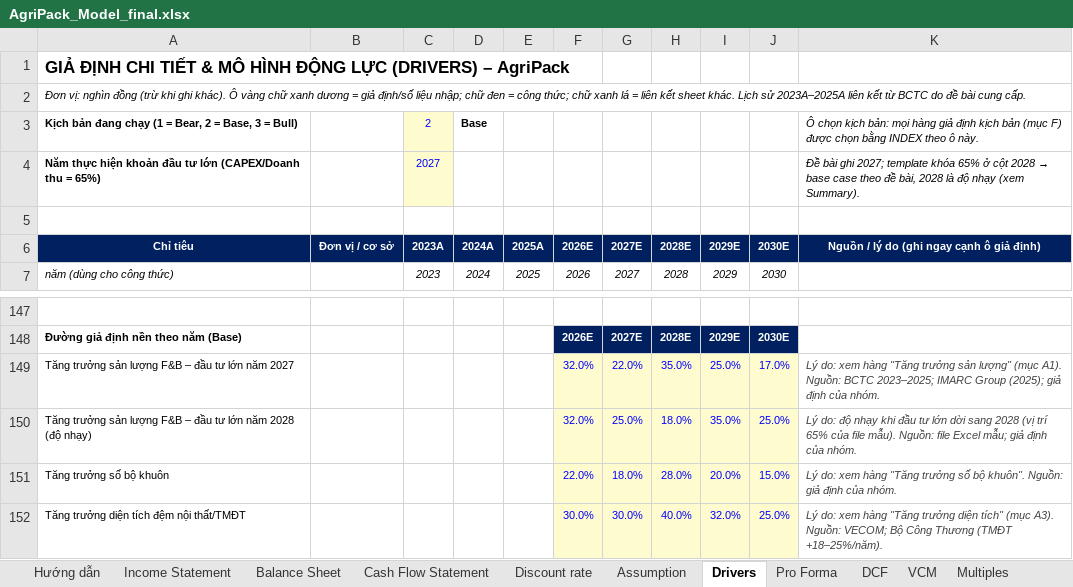
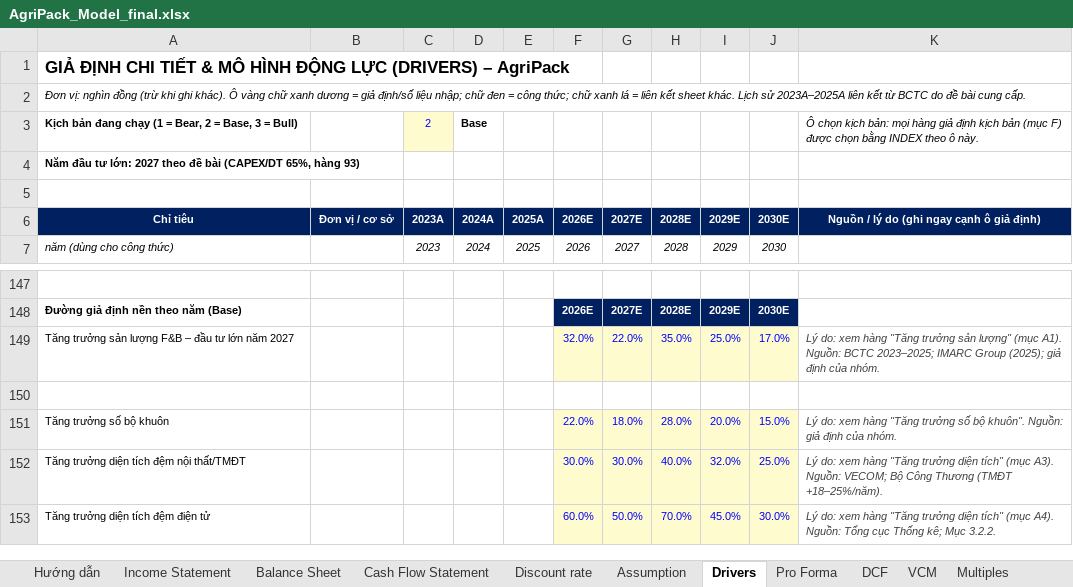
Before and after one commit to loc1706/CLAIDE-CFA, an Excel workbook: deliverables/AgriPack_Model_final.xlsx, sheet Drivers, drawn as a sheet; only a part is shown, gaps mark what is left out; the shorter side is filled out with more unchanged rows; values as stored, in another font and other column widths than the file's, no borders; removed rows and columns are numbered as before the commit, all else as after; the diff names each change by its address in the sheet, - before the commit and + after, or states it on an @@ line.

```diff
--- a/deliverables/AgriPack_Model_final.xlsx (sheet Drivers)
+++ b/deliverables/AgriPack_Model_final.xlsx (sheet Drivers)
-row 4: Năm thực hiện khoản đầu tư lớn (CAPEX/Doanh thu = 65%) |  | 2027 |  |  |  |  |  |  |  | Đề bài ghi 2027; template khóa 65% ở cột 2028 → base case theo đề bài, 2028 là độ nhạy (xem Summary).
+row 4: Năm đầu tư lớn: 2027 theo đề bài (CAPEX/DT 65%, hàng 93)
-row 150: Tăng trưởng sản lượng F&B – đầu tư lớn năm 2028 (độ nhạy) |  |  |  |  | 32.0% | 25.0% | 18.0% | 35.0% | 25.0% | Lý do: độ nhạy khi đầu tư lớn dời sang 2028 (vị trí 65% của file mẫu). Nguồn: file Excel mẫu; giả định của nhóm.
+row 150: (empty)
-F150:J150 fill: #FEFBCE
+F150:J150 fill: none
```
Also changed, not shown: sheet Summary, sheet Chart_Data, sheet Ghi chu, sheet Hướng dẫn, formulas that keep their value, 1 other file.
